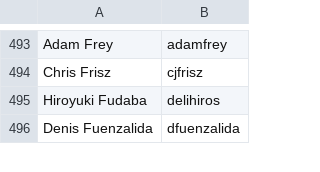
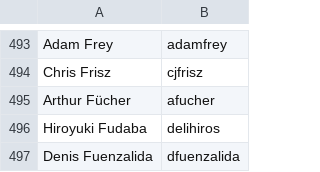
Before and after one commit to clojure/clojure-site, a CSV file: content/dev/contributors.csv, drawn as a sheet; only a part is shown, gaps mark what is left out.

Commit message:
add contributor

```diff
--- a/content/dev/contributors.csv
+++ b/content/dev/contributors.csv
@@ -494,2 +494,3 @@ Adam Frey,adamfrey
 Chris Frisz,cjfrisz
+Arthur Fücher,afucher
 Hiroyuki Fudaba,delihiros
```
